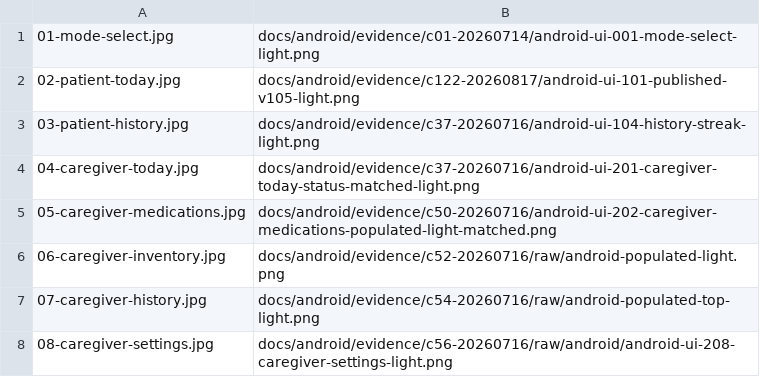
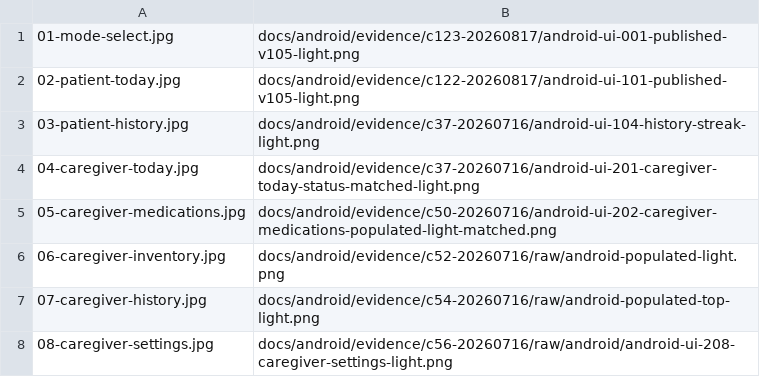
Before and after one commit to kt-git-1/med-manager_v3, a TSV file: docs/android/play-store-assets/phone-ja-JP/sources.tsv, drawn as a sheet.

Commit message:
C123 rebaseline mode select UI to published iOS

```diff
--- a/docs/android/play-store-assets/phone-ja-JP/sources.tsv
+++ b/docs/android/play-store-assets/phone-ja-JP/sources.tsv
@@ -1,2 +1,2 @@
-01-mode-select.jpg	docs/android/evidence/c01-20260714/android-ui-001-mode-select-light.png
+01-mode-select.jpg	docs/android/evidence/c123-20260817/android-ui-001-published-v105-light.png
 02-patient-today.jpg	docs/android/evidence/c122-20260817/android-ui-101-published-v105-light.png
```
Also changed, not shown: 22 other files.
